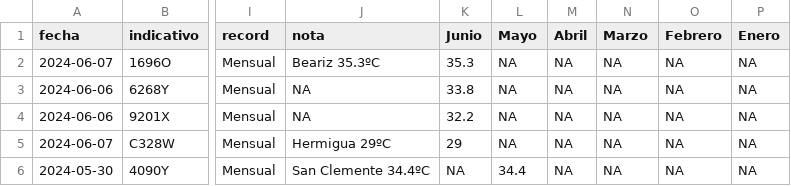
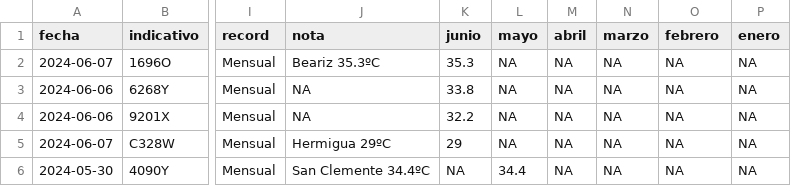
Before and after one commit to datosrtve/opendata, a CSV file: temperaturas/2024/records_temperatura_flourish.csv, drawn as a sheet; only a part is shown, gaps mark what is left out; the diff names each change by its address in the sheet, - before the commit and + after, or states it on an @@ line.

Commit message:
Add files via upload

```diff
--- a/temperaturas/2024/records_temperatura_flourish.csv
+++ b/temperaturas/2024/records_temperatura_flourish.csv
-K1: Junio
+K1: junio
-L1: Mayo
+L1: mayo
-M1: Abril
+M1: abril
-N1: Marzo
+N1: marzo
-O1: Febrero
+O1: febrero
-P1: Enero
+P1: enero
```
